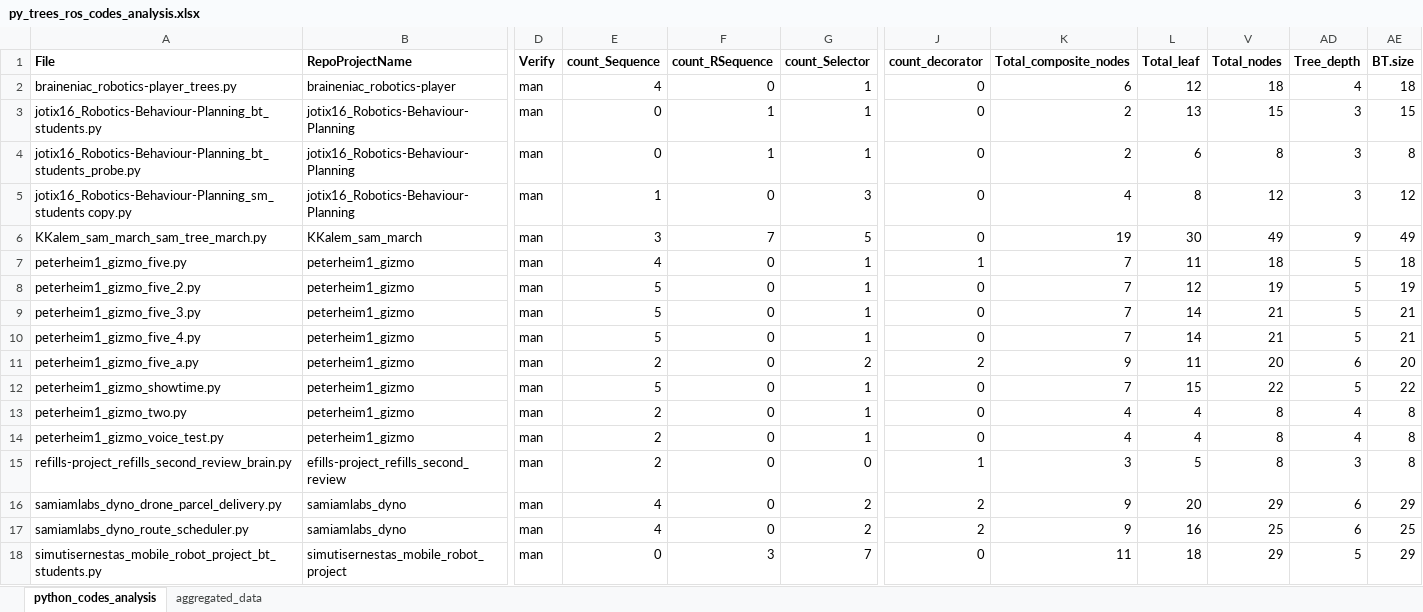
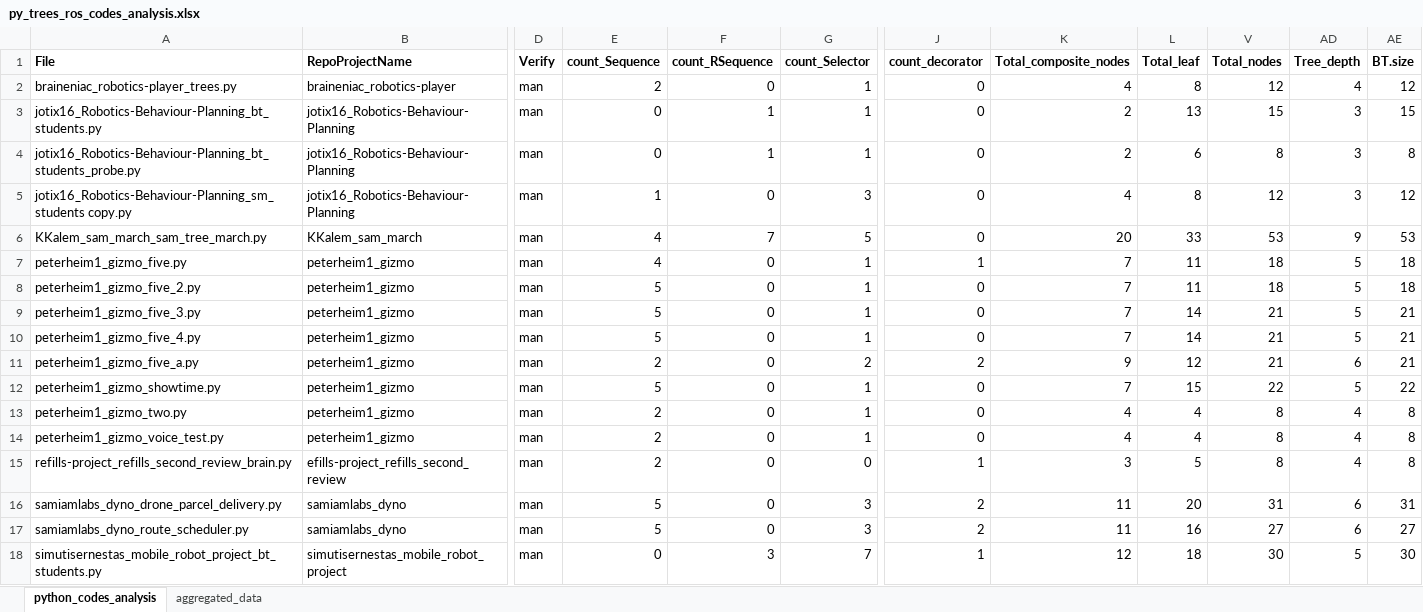
Before and after one commit to RazanGhzouli/Behavior-Trees-in-Action, an Excel workbook: raw_model_data/py_trees_ros/py_trees_ros_codes_analysis.xlsx, sheet python_codes_analysis, drawn as a sheet; only a part is shown, gaps mark what is left out; values as stored, in another font and other column widths than the file's, no borders; the diff covers the shown part only; the diff names each change by its address in the sheet, - before the commit and + after, or states it on an @@ line.

```diff
--- a/raw_model_data/py_trees_ros/py_trees_ros_codes_analysis.xlsx (sheet python_codes_analysis)
+++ b/raw_model_data/py_trees_ros/py_trees_ros_codes_analysis.xlsx (sheet python_codes_analysis)
-E2 (count_Sequence): 4
+E2 (count_Sequence): 2
-K2 (Total_composite_nodes): 6
+K2 (Total_composite_nodes): 4
-L2 (Total_leaf): 12
+L2 (Total_leaf): 8
-V2 (Total_nodes): 18
+V2 (Total_nodes): 12
-AE2 (BT.size): 18
+AE2 (BT.size): 12
-E6 (count_Sequence): 3
+E6 (count_Sequence): 4
-K6 (Total_composite_nodes): 19
+K6 (Total_composite_nodes): 20
-L6 (Total_leaf): 30
+L6 (Total_leaf): 33
-V6 (Total_nodes): 49
+V6 (Total_nodes): 53
-AE6 (BT.size): 49
+AE6 (BT.size): 53
-L8 (Total_leaf): 12
+L8 (Total_leaf): 11
-V8 (Total_nodes): 19
+V8 (Total_nodes): 18
-AE8 (BT.size): 19
+AE8 (BT.size): 18
-L11 (Total_leaf): 11
+L11 (Total_leaf): 12
-V11 (Total_nodes): 20
+V11 (Total_nodes): 21
-AE11 (BT.size): 20
+AE11 (BT.size): 21
-AD15 (Tree_depth): 3
+AD15 (Tree_depth): 4
-E16:E17 (count_Sequence): 4
+E16:E17 (count_Sequence): 5
-G16:G17 (count_Selector): 2
+G16:G17 (count_Selector): 3
-K16:K17 (Total_composite_nodes): 9
+K16:K17 (Total_composite_nodes): 11
-V16 (Total_nodes): 29
+V16 (Total_nodes): 31
-AE16 (BT.size): 29
+AE16 (BT.size): 31
-V17 (Total_nodes): 25
+V17 (Total_nodes): 27
-AE17 (BT.size): 25
+AE17 (BT.size): 27
-J18 (count_decorator): 0
+J18 (count_decorator): 1
-K18 (Total_composite_nodes): 11
+K18 (Total_composite_nodes): 12
-V18 (Total_nodes): 29
+V18 (Total_nodes): 30
-AE18 (BT.size): 29
+AE18 (BT.size): 30
```
Also changed, not shown: 27 edited cells elsewhere in this sheet, sheet aggregated_data, formulas that keep their value.
